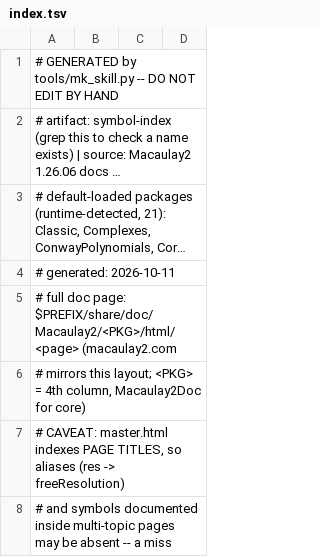
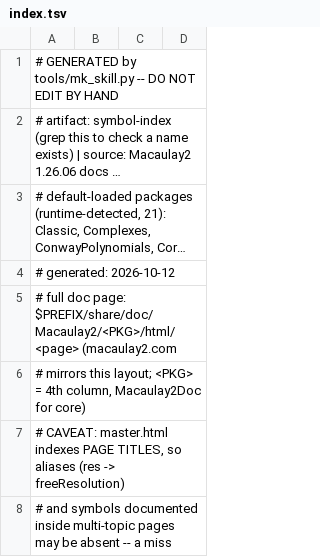
Before and after one commit to youngsu-Kim/macaulay2-skills, a TSV file: skills/macaulay2/references/index.tsv, drawn as a sheet; only a part is shown; long unchanged cells end in …; the diff names each change by its address in the sheet, - before the commit and + after, or states it on an @@ line.

```diff
--- a/skills/macaulay2/references/index.tsv
+++ b/skills/macaulay2/references/index.tsv
-A4: # generated: 2026-10-11
+A4: # generated: 2026-10-12
```
Also changed, not shown: 3 other files.
